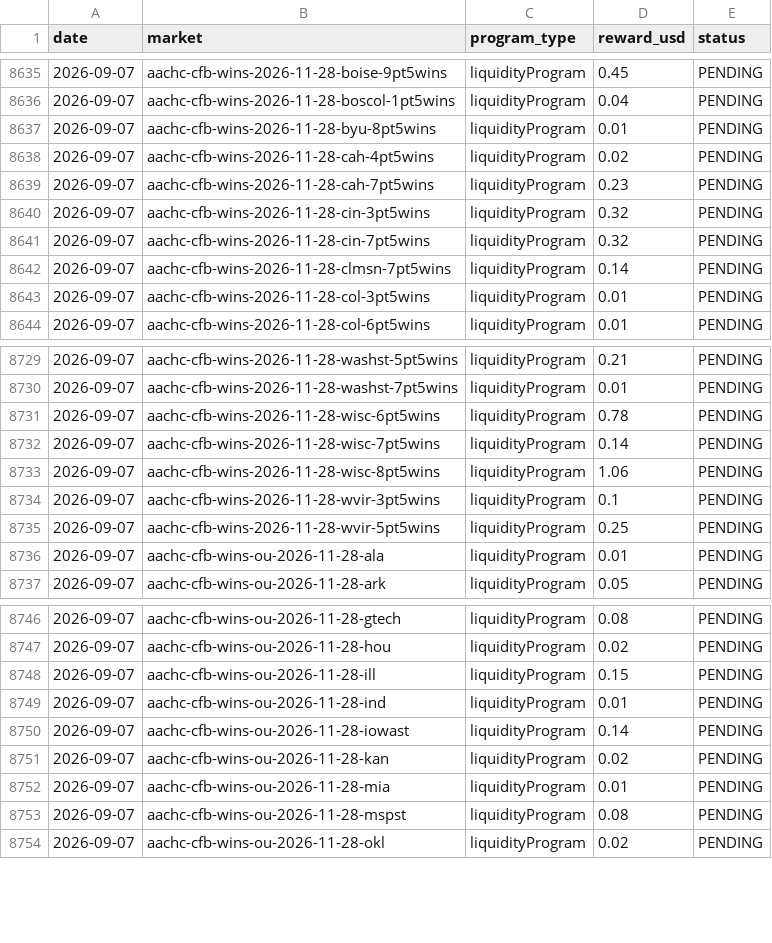
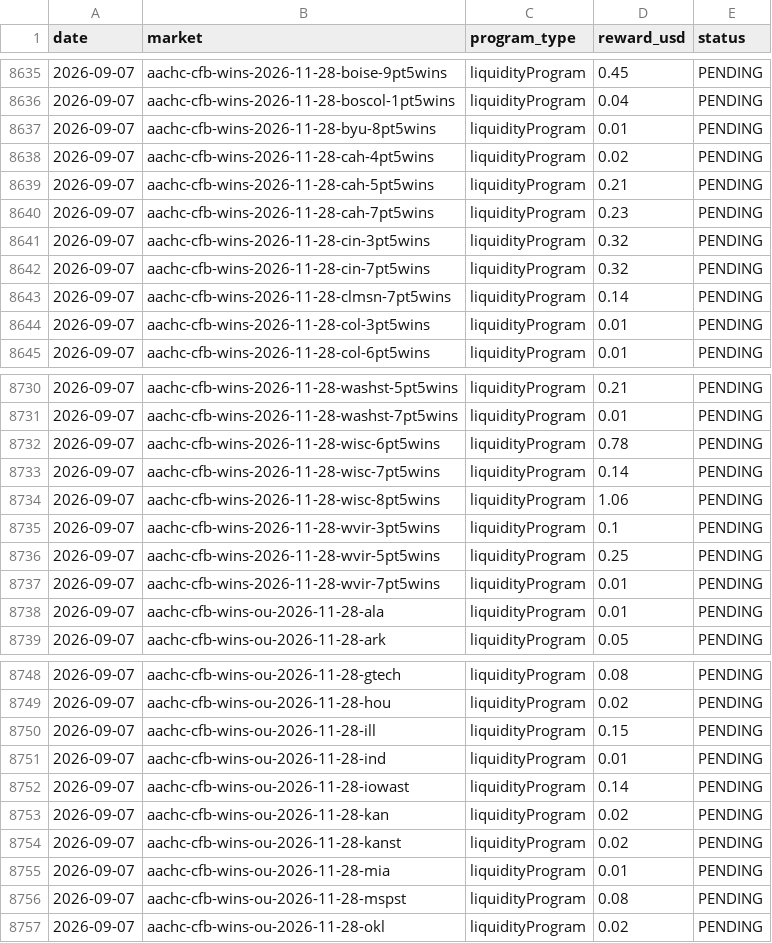
Before and after one commit to wfco223/Liquidity-rewards, a CSV file: data/rewards.csv, drawn as a sheet; only a part is shown, gaps mark what is left out; the diff names each change by its address in the sheet, - before the commit and + after, or states it on an @@ line.

Commit message:
Update rewards.csv [skip ci]

```diff
--- a/data/rewards.csv
+++ b/data/rewards.csv
+row 8639: 2026-09-07 | aachc-cfb-wins-2026-11-28-cah-5pt5wins | liquidityProgram | 0.21 | PENDING
+row 8737: 2026-09-07 | aachc-cfb-wins-2026-11-28-wvir-7pt5wins | liquidityProgram | 0.01 | PENDING
+row 8754: 2026-09-07 | aachc-cfb-wins-ou-2026-11-28-kanst | liquidityProgram | 0.02 | PENDING
```
